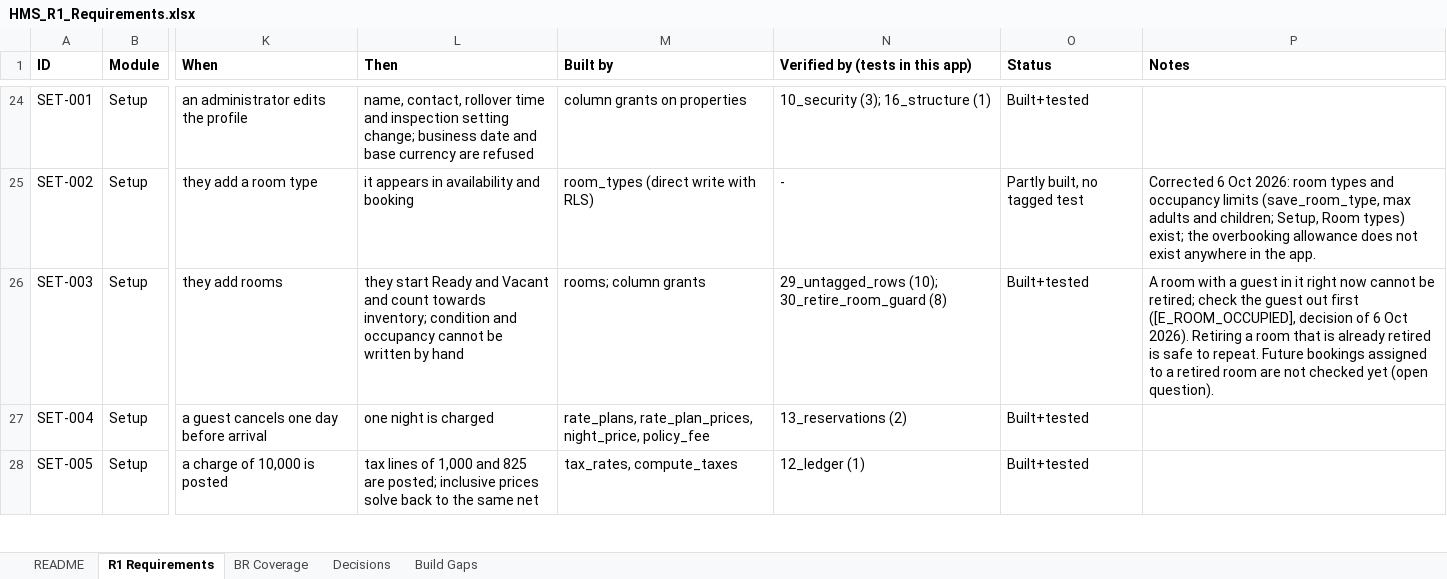
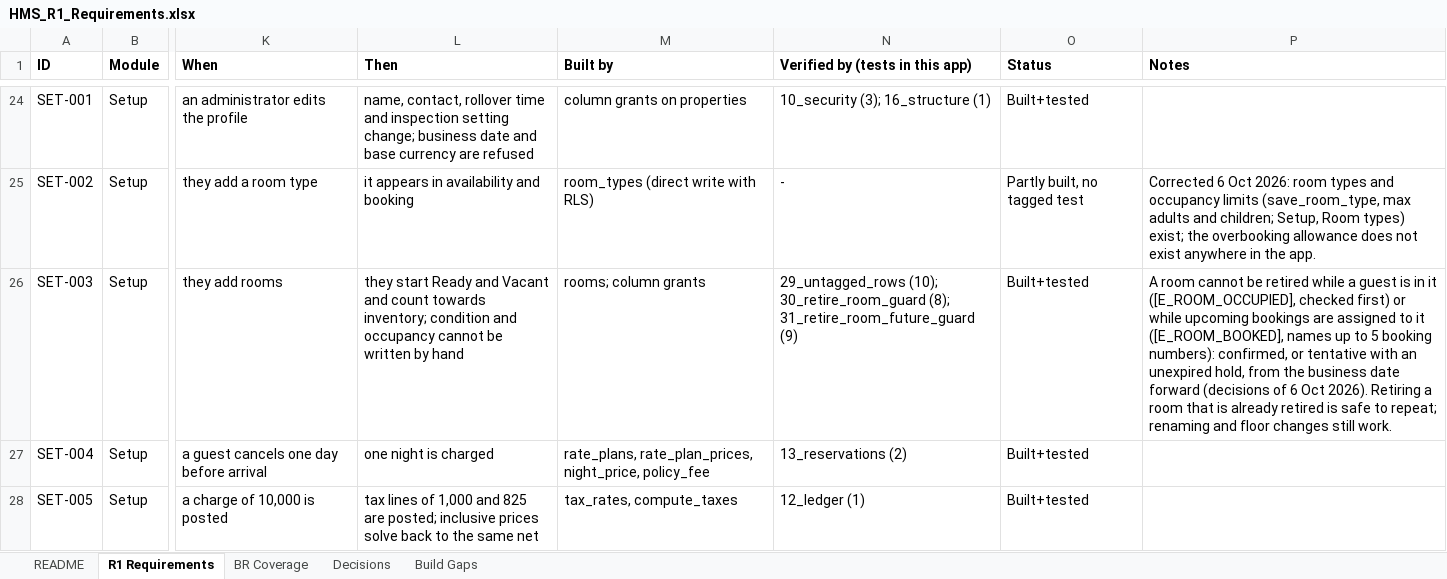
Before and after one commit to GhostRecon226/hotel-management-system-29015d49, an Excel workbook: docs/HMS_R1_Requirements.xlsx, sheet R1 Requirements, drawn as a sheet; only a part is shown, gaps mark what is left out; values as stored, in another font and other column widths than the file's, no borders; the diff names each change by its address in the sheet, - before the commit and + after, or states it on an @@ line.

```diff
--- a/docs/HMS_R1_Requirements.xlsx (sheet R1 Requirements)
+++ b/docs/HMS_R1_Requirements.xlsx (sheet R1 Requirements)
-N26 (Verified by (tests in this app)): …(10); 30_retire_room_guard (8)
+N26 (Verified by (tests in this app)): …(10); 30_retire_room_guard (8); 31_retire_room_future_guard (9)
-P26 (Notes): A room with a guest in it right now cannot be retired; check the guest out first ([E_ROOM_OCCUPIED], decision of 6 Oct 2026). Retiring a room that is already retired is safe to repeat. Future bookings assigned to a retired room are not checked yet (open question).
+P26 (Notes): A room cannot be retired while a guest is in it ([E_ROOM_OCCUPIED], checked first) or while upcoming bookings are assigned to it ([E_ROOM_BOOKED], names up to 5 booking numbers): confirmed, or tentative with an unexpired hold, from the business date forward (decisions of 6 Oct 2026). Retiring a room that is already retired is safe to repeat; renaming and floor changes still work.
```
Also changed, not shown: 4 other files.
